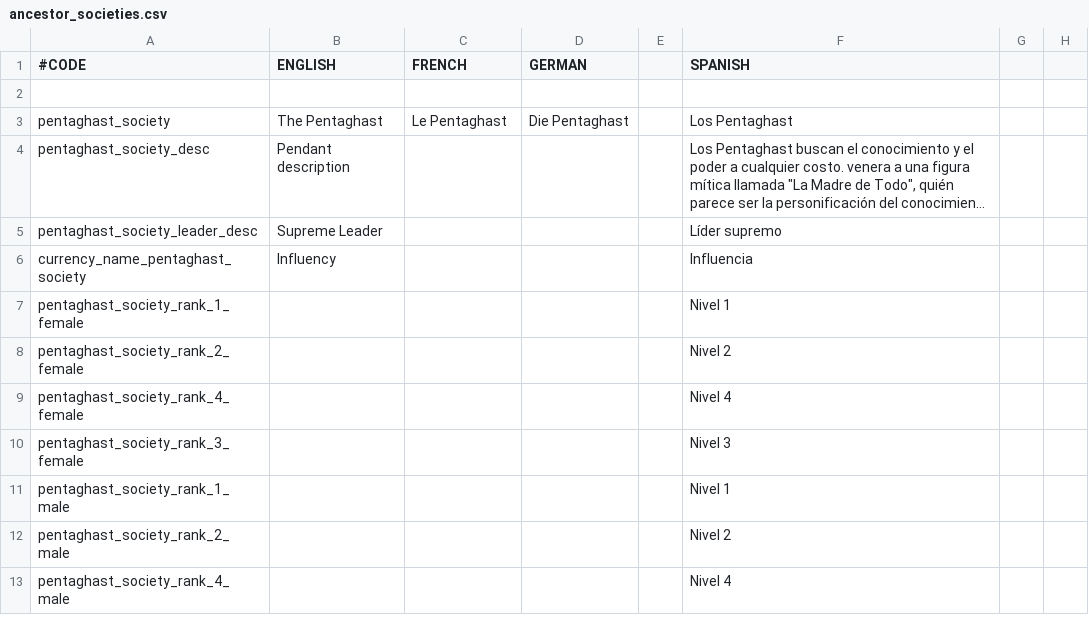
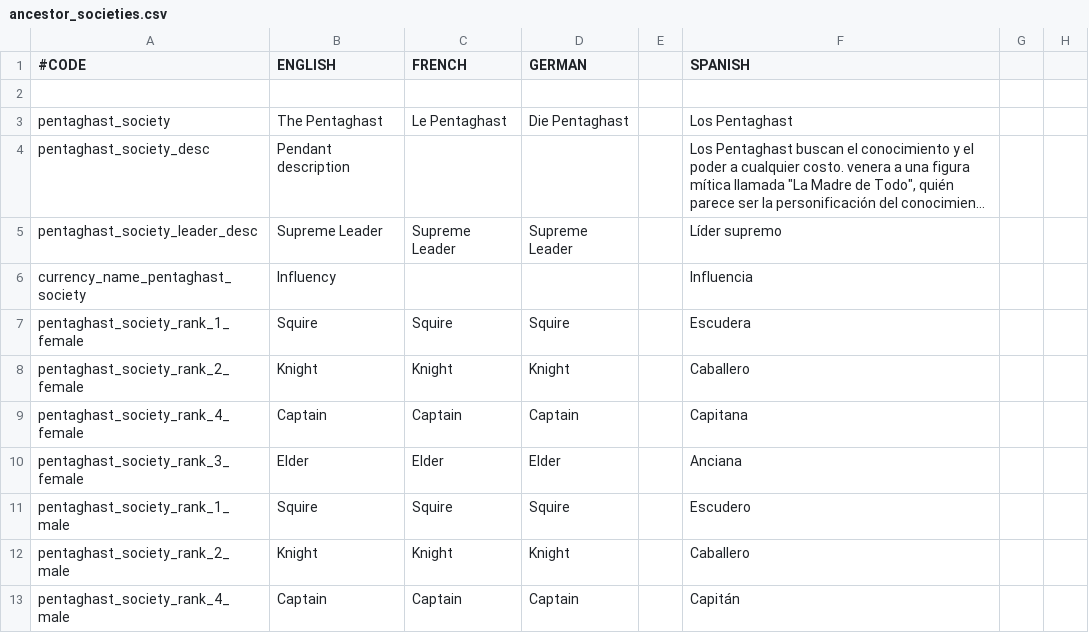
Before and after one commit to Maytok/ByakuganSharingan, a CSV file: localisation/ancestor_societies.csv, drawn as a sheet; only a part is shown; long unchanged cells end in …; the diff covers the shown part only; the diff names each change by its address in the sheet, - before the commit and + after, or states it on an @@ line.

```diff
--- a/localisation/ancestor_societies.csv
+++ b/localisation/ancestor_societies.csv
-C5 (FRENCH): (empty)
+C5 (FRENCH): Supreme Leader
-D5 (GERMAN): (empty)
+D5 (GERMAN): Supreme Leader
-B7 (ENGLISH): (empty)
+B7 (ENGLISH): Squire
-C7 (FRENCH): (empty)
+C7 (FRENCH): Squire
-D7 (GERMAN): (empty)
+D7 (GERMAN): Squire
-F7 (SPANISH): Nivel 1
+F7 (SPANISH): Escudera
-B8 (ENGLISH): (empty)
+B8 (ENGLISH): Knight
-C8 (FRENCH): (empty)
+C8 (FRENCH): Knight
-D8 (GERMAN): (empty)
+D8 (GERMAN): Knight
-F8 (SPANISH): Nivel 2
+F8 (SPANISH): Caballero
-B9 (ENGLISH): (empty)
+B9 (ENGLISH): Captain
-C9 (FRENCH): (empty)
+C9 (FRENCH): Captain
-D9 (GERMAN): (empty)
+D9 (GERMAN): Captain
-F9 (SPANISH): Nivel 4
+F9 (SPANISH): Capitana
-B10 (ENGLISH): (empty)
+B10 (ENGLISH): Elder
-C10 (FRENCH): (empty)
+C10 (FRENCH): Elder
-D10 (GERMAN): (empty)
+D10 (GERMAN): Elder
-F10 (SPANISH): Nivel 3
+F10 (SPANISH): Anciana
-B11 (ENGLISH): (empty)
+B11 (ENGLISH): Squire
-C11 (FRENCH): (empty)
+C11 (FRENCH): Squire
-D11 (GERMAN): (empty)
+D11 (GERMAN): Squire
-F11 (SPANISH): Nivel 1
+F11 (SPANISH): Escudero
-B12 (ENGLISH): (empty)
+B12 (ENGLISH): Knight
-C12 (FRENCH): (empty)
+C12 (FRENCH): Knight
-D12 (GERMAN): (empty)
+D12 (GERMAN): Knight
-F12 (SPANISH): Nivel 2
+F12 (SPANISH): Caballero
-B13 (ENGLISH): (empty)
+B13 (ENGLISH): Captain
-C13 (FRENCH): (empty)
+C13 (FRENCH): Captain
-D13 (GERMAN): (empty)
+D13 (GERMAN): Captain
-F13 (SPANISH): Nivel 4
+F13 (SPANISH): Capitán
```
Also changed, not shown: 2 removed rows and 36 edited cells elsewhere in this file, 1 other file.
